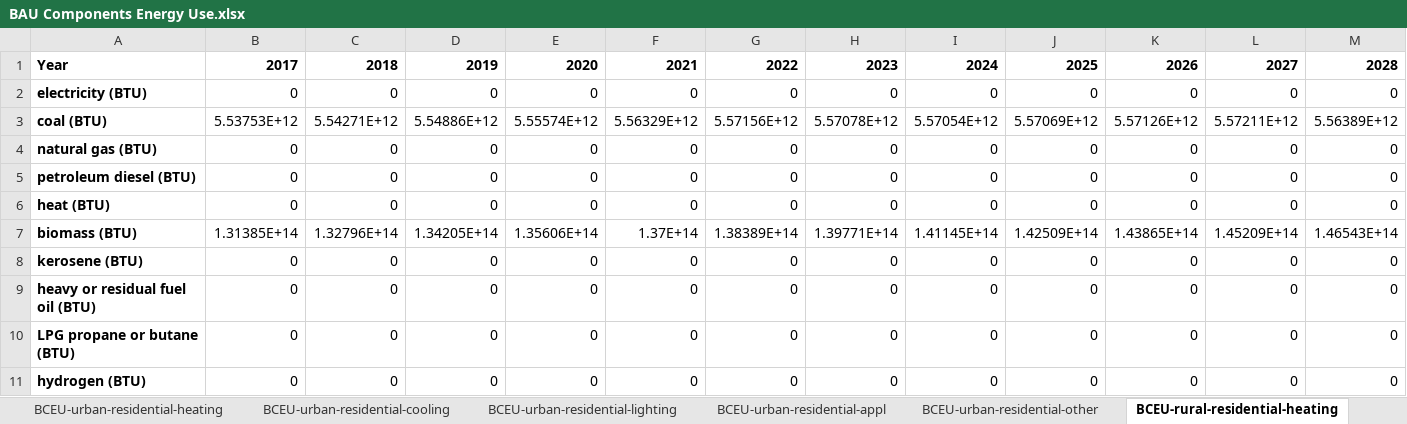
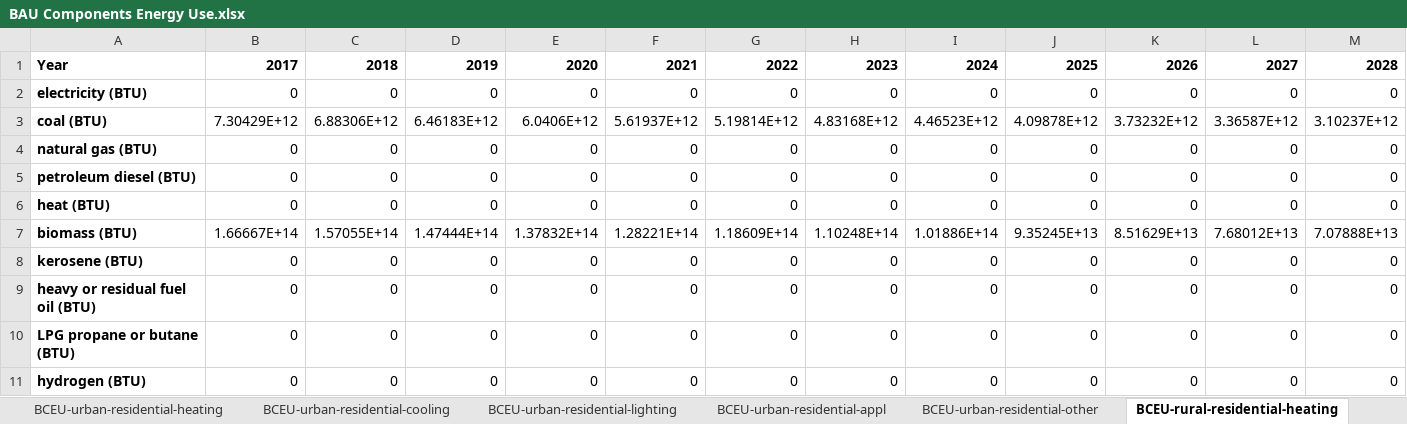
Before and after one commit to EnergyInnovation/eps-india, an Excel workbook: InputData/bldgs/BCEU/BAU Components Energy Use.xlsx, sheet BCEU-rural-residential-heating, drawn as a sheet; only a part is shown; values as stored, in another font and other column widths than the file's, no borders; removed rows and columns are numbered as before the commit, all else as after; rows hold the shown columns only; the diff names each change by its address in the sheet, - before the commit and + after, or states it on an @@ line.

```diff
--- a/InputData/bldgs/BCEU/BAU Components Energy Use.xlsx (sheet BCEU-rural-residential-heating)
+++ b/InputData/bldgs/BCEU/BAU Components Energy Use.xlsx (sheet BCEU-rural-residential-heating)
-row 3: coal (BTU) | 5.53753E+12 | 5.54271E+12 | 5.54886E+12 | 5.55574E+12 | 5.56329E+12 | 5.57156E+12 | 5.57078E+12 | 5.57054E+12 | 5.57069E+12 | 5.57126E+12 | 5.57211E+12 | 5.56389E+12
+row 3: coal (BTU) | 7.30429E+12 | 6.88306E+12 | 6.46183E+12 | 6.0406E+12 | 5.61937E+12 | 5.19814E+12 | 4.83168E+12 | 4.46523E+12 | 4.09878E+12 | 3.73232E+12 | 3.36587E+12 | 3.10237E+12
-row 7: biomass (BTU) | 1.31385E+14 | 1.32796E+14 | 1.34205E+14 | 1.35606E+14 | 1.37E+14 | 1.38389E+14 | 1.39771E+14 | 1.41145E+14 | 1.42509E+14 | 1.43865E+14 | 1.45209E+14 | 1.46543E+14
+row 7: biomass (BTU) | 1.66667E+14 | 1.57055E+14 | 1.47444E+14 | 1.37832E+14 | 1.28221E+14 | 1.18609E+14 | 1.10248E+14 | 1.01886E+14 | 9.35245E+13 | 8.51629E+13 | 7.68012E+13 | 7.07888E+13
```
Also changed, not shown: sheet Biomass Use, sheet BCEU-rural-residential-appl, sheet BCEU-urban-residential-appl, sheet BCEU-rural-residential-lighting, sheet BCEU-urban-residential-heating, sheet BCEU-commercial-appl, 12 more sheets, other sheet tabs, formulas that keep their value, 15 other files.
